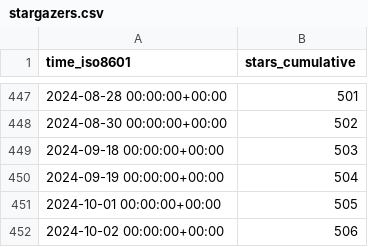
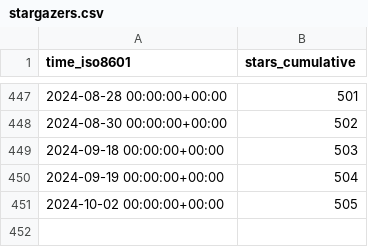
Before and after one commit to parttimenerd/SapMachine-stats, a CSV file: SAP/SapMachine/ghrs-data/stargazers.csv, drawn as a sheet; only a part is shown, gaps mark what is left out.

```diff
--- a/SAP/SapMachine/ghrs-data/stargazers.csv
+++ b/SAP/SapMachine/ghrs-data/stargazers.csv
@@ -450,3 +450,2 @@ time_iso8601,stars_cumulative
 2024-09-19 00:00:00+00:00,504
-2024-10-01 00:00:00+00:00,505
-2024-10-02 00:00:00+00:00,506
+2024-10-02 00:00:00+00:00,505
```
